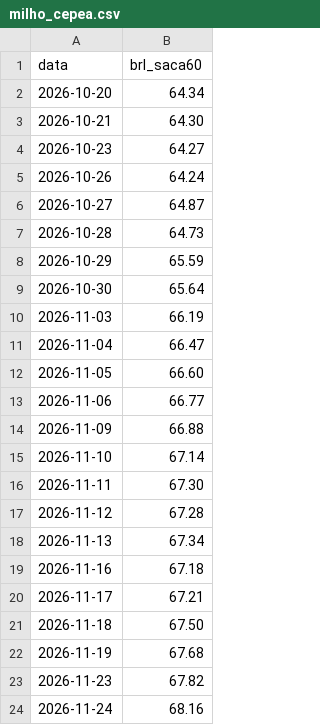
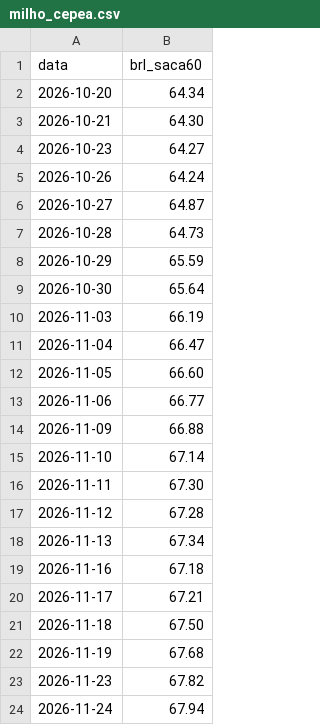
Before and after one commit to carlosemichelon/binmarket, a CSV file: data/fontes/milho_cepea.csv, drawn as a sheet.

```diff
--- a/data/fontes/milho_cepea.csv
+++ b/data/fontes/milho_cepea.csv
@@ -23,2 +23,2 @@ data;brl_saca60
 2026-11-23;67.82
-2026-11-24;68.16
+2026-11-24;67.94
```
Also changed, not shown: data/fontes/cepea_soja.csv, data/fontes/cotrijuc_soja.csv, 2 other files.
